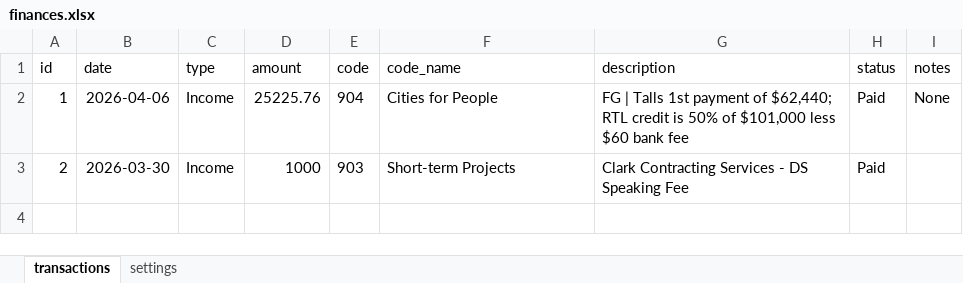
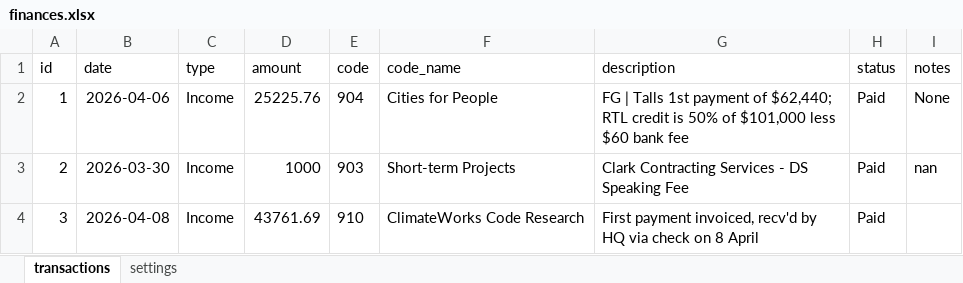
Before and after one commit to sisaacwork/rtl-time-tracker, an Excel workbook: finances.xlsx, sheet transactions, drawn as a sheet; values as stored, in another font and other column widths than the file's, no borders; the diff names each change by its address in the sheet, - before the commit and + after, or states it on an @@ line.

Commit message:
Time entry update: finances.xlsx [2026-04-09 17:21 UTC]

```diff
--- a/finances.xlsx (sheet transactions)
+++ b/finances.xlsx (sheet transactions)
-I3 (notes): (empty)
+I3 (notes): nan
+row 4: 3 | 2026-04-08 | Income | 43761.69 | 910 | ClimateWorks Code Research | First payment invoiced, recv'd by HQ via check on 8 April | Paid
```
